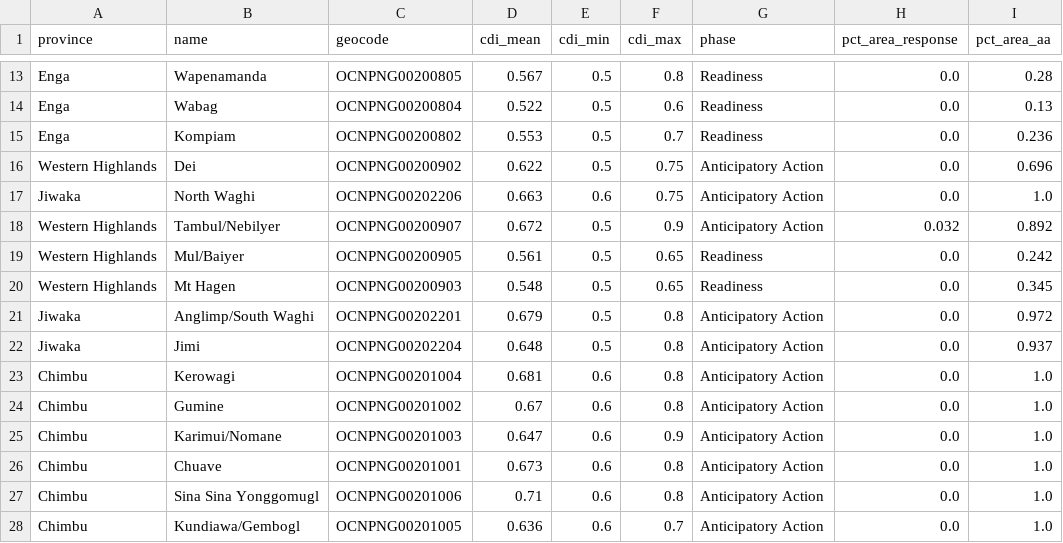
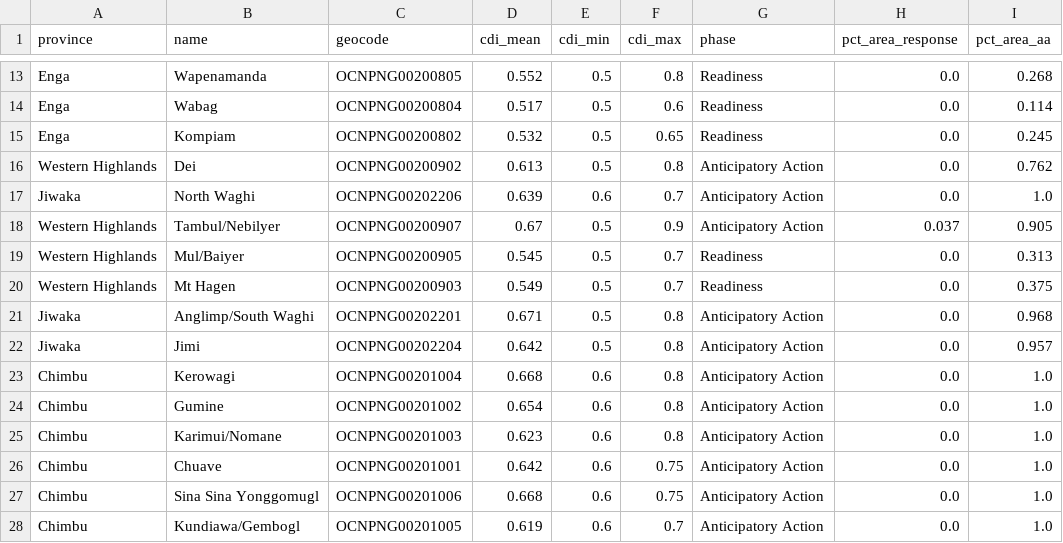
Before and after one commit to rudoq007/gisnexus, a CSV file: data/cdi_district_latest.csv, drawn as a sheet; only a part is shown, gaps mark what is left out; the diff covers the shown part only; the diff names each change by its address in the sheet, - before the commit and + after, or states it on an @@ line.

```diff
--- a/data/cdi_district_latest.csv
+++ b/data/cdi_district_latest.csv
-D13 (cdi_mean): 0.567
+D13 (cdi_mean): 0.552
-I13 (pct_area_aa): 0.28
+I13 (pct_area_aa): 0.268
-D14 (cdi_mean): 0.522
+D14 (cdi_mean): 0.517
-I14 (pct_area_aa): 0.13
+I14 (pct_area_aa): 0.114
-D15 (cdi_mean): 0.553
+D15 (cdi_mean): 0.532
-F15 (cdi_max): 0.7
+F15 (cdi_max): 0.65
-I15 (pct_area_aa): 0.236
+I15 (pct_area_aa): 0.245
-D16 (cdi_mean): 0.622
+D16 (cdi_mean): 0.613
-F16 (cdi_max): 0.75
+F16 (cdi_max): 0.8
-I16 (pct_area_aa): 0.696
+I16 (pct_area_aa): 0.762
-D17 (cdi_mean): 0.663
+D17 (cdi_mean): 0.639
-F17 (cdi_max): 0.75
+F17 (cdi_max): 0.7
-D18 (cdi_mean): 0.672
+D18 (cdi_mean): 0.67
-H18 (pct_area_response): 0.032
+H18 (pct_area_response): 0.037
-I18 (pct_area_aa): 0.892
+I18 (pct_area_aa): 0.905
-D19 (cdi_mean): 0.561
+D19 (cdi_mean): 0.545
-F19:F20 (cdi_max): 0.65
+F19:F20 (cdi_max): 0.7
-I19 (pct_area_aa): 0.242
+I19 (pct_area_aa): 0.313
-D20 (cdi_mean): 0.548
+D20 (cdi_mean): 0.549
-I20 (pct_area_aa): 0.345
+I20 (pct_area_aa): 0.375
-D21 (cdi_mean): 0.679
+D21 (cdi_mean): 0.671
-I21 (pct_area_aa): 0.972
+I21 (pct_area_aa): 0.968
-D22 (cdi_mean): 0.648
+D22 (cdi_mean): 0.642
-I22 (pct_area_aa): 0.937
+I22 (pct_area_aa): 0.957
-D23 (cdi_mean): 0.681
+D23 (cdi_mean): 0.668
-D24 (cdi_mean): 0.67
+D24 (cdi_mean): 0.654
-D25 (cdi_mean): 0.647
+D25 (cdi_mean): 0.623
-F25 (cdi_max): 0.9
+F25 (cdi_max): 0.8
-D26 (cdi_mean): 0.673
+D26 (cdi_mean): 0.642
-F26:F27 (cdi_max): 0.8
+F26:F27 (cdi_max): 0.75
-D27 (cdi_mean): 0.71
+D27 (cdi_mean): 0.668
-D28 (cdi_mean): 0.636
+D28 (cdi_mean): 0.619
```
Also changed, not shown: 157 edited cells elsewhere in this file, data/cdi_llg_latest.csv, data/integrated_priority_latest.csv, 6 other files.
